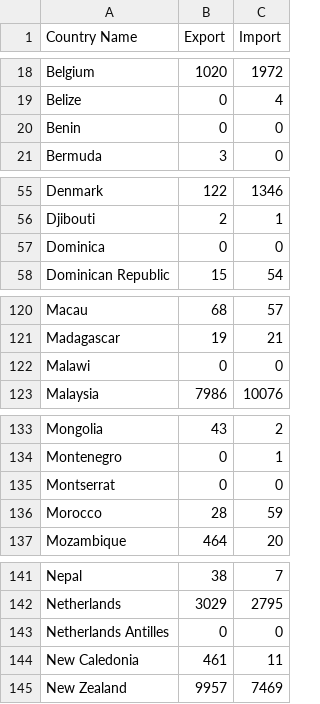
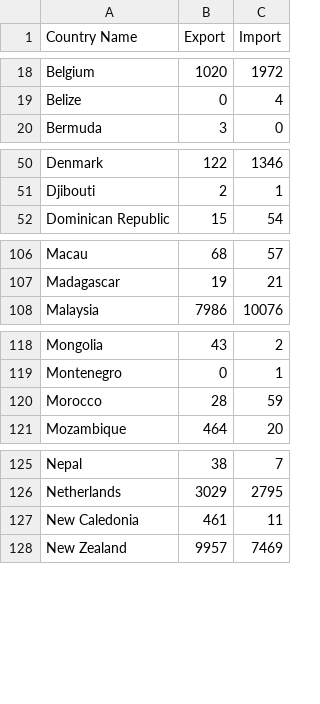
Before and after one commit to mind0002/FIT3179-HomeworkWk9, a CSV file: data/imp_exp2.csv, drawn as a sheet; only a part is shown, gaps mark what is left out; the diff covers the shown part only.

```diff
--- a/data/imp_exp2.csv
+++ b/data/imp_exp2.csv
@@ -19,3 +19,2 @@ Belgium,1020,1972
 Belize,0,4
-Benin,0,0
 Bermuda,3,0
@@ -56,3 +51,2 @@ Denmark,122,1346
 Djibouti,2,1
-Dominica,0,0
 Dominican Republic,15,54
@@ -121,3 +107,2 @@ Macau,68,57
 Madagascar,19,21
-Malawi,0,0
 Malaysia,7986,10076
@@ -134,3 +119,2 @@ Mongolia,43,2
 Montenegro,0,1
-Montserrat,0,0
 Morocco,28,59
@@ -142,3 +126,2 @@ Nepal,38,7
 Netherlands,3029,2795
-Netherlands Antilles,0,0
 New Caledonia,461,11
```
Also changed, not shown: 21 removed rows and 2 edited cells elsewhere in this file, 5 other files.
